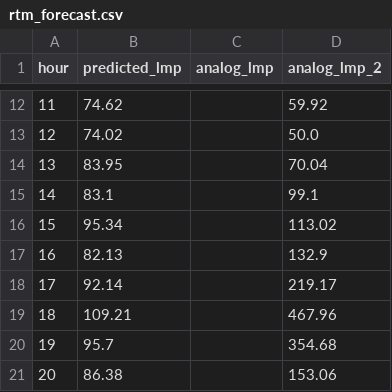
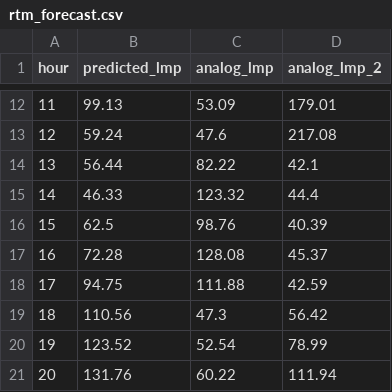
Before and after one commit to lulopdz/lrg-dashboard, a CSV file: data/rtm_forecast.csv, drawn as a sheet; only a part is shown, gaps mark what is left out; the diff covers the shown part only.

```diff
--- a/data/rtm_forecast.csv
+++ b/data/rtm_forecast.csv
@@ -12,10 +12,10 @@ hour,predicted_lmp,analog_lmp,analog_lmp_2
-11,74.62,,59.92
-12,74.02,,50.0
-13,83.95,,70.04
-14,83.1,,99.1
-15,95.34,,113.02
-16,82.13,,132.9
-17,92.14,,219.17
-18,109.21,,467.96
-19,95.7,,354.68
-20,86.38,,153.06
+11,99.13,53.09,179.01
+12,59.24,47.6,217.08
+13,56.44,82.22,42.1
+14,46.33,123.32,44.4
+15,62.5,98.76,40.39
+16,72.28,128.08,45.37
+17,94.75,111.88,42.59
+18,110.56,47.3,56.42
+19,123.52,52.54,78.99
+20,131.76,60.22,111.94
```
Also changed, not shown: 42 edited cells elsewhere in this file, data/dam_forecast.csv, data/spread_forecast.csv, 3 other files.
